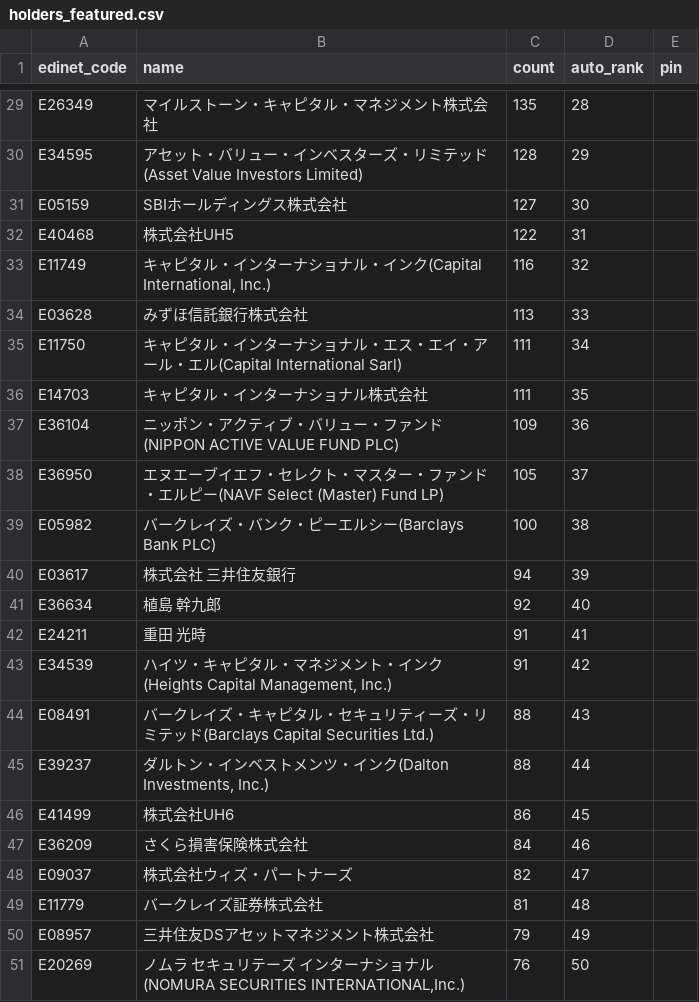
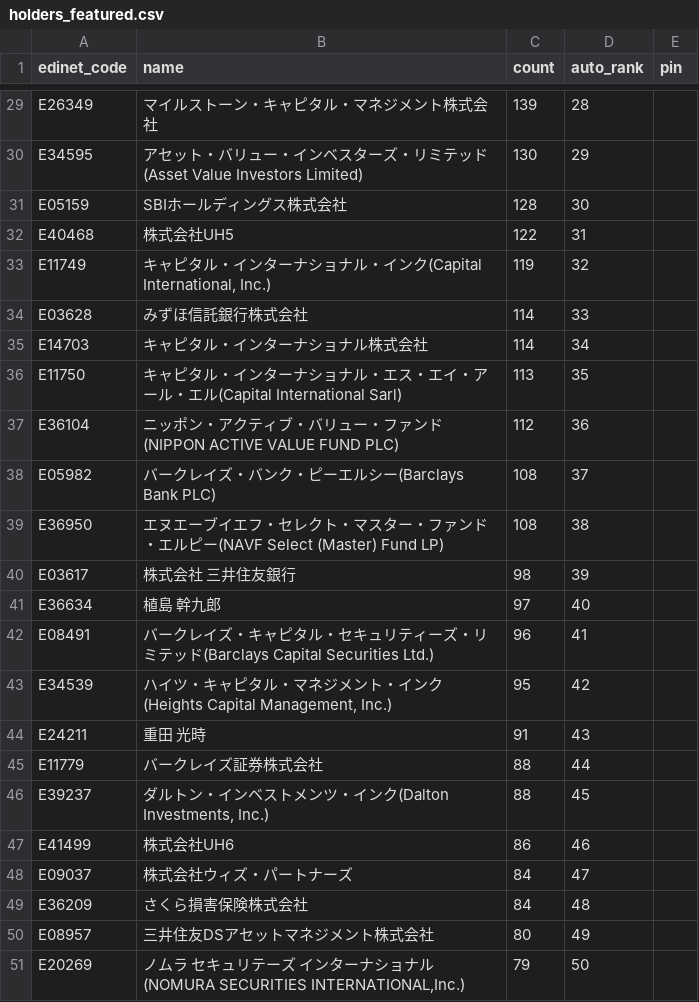
Before and after one commit to oo12takemaru-create/stock-trading-, a CSV file: data/holders_featured.csv, drawn as a sheet; only a part is shown, gaps mark what is left out; removed rows and columns are numbered as before the commit, all else as after; the diff covers the shown part only; the diff names each change by its address in the sheet, - before the commit and + after, or states it on an @@ line.

```diff
--- a/data/holders_featured.csv
+++ b/data/holders_featured.csv
-C29 (count): 135
+C29 (count): 139
-C30 (count): 128
+C30 (count): 130
-C31 (count): 127
+C31 (count): 128
-C33 (count): 116
+C33 (count): 119
-C34 (count): 113
+C34 (count): 114
-row 35: E11750 | キャピタル・インターナショナル・エス・エイ・アール・エル(Capital International Sarl) | 111 | 34
-C35 (count): 111
+C35 (count): 114
-D35 (auto_rank): 35
+D35 (auto_rank): 34
+row 36: E11750 | キャピタル・インターナショナル・エス・エイ・アール・エル(Capital International Sarl) | 113 | 35
-C37 (count): 109
+C37 (count): 112
-row 38: E36950 | エヌエーブイエフ・セレクト・マスター・ファンド・エルピー(NAVF Select (Master) Fund LP) | 105 | 37
-C38 (count): 100
+C38 (count): 108
-D38 (auto_rank): 38
+D38 (auto_rank): 37
+row 39: E36950 | エヌエーブイエフ・セレクト・マスター・ファンド・エルピー(NAVF Select (Master) Fund LP) | 108 | 38
-C40 (count): 94
+C40 (count): 98
-C41 (count): 92
+C41 (count): 97
-row 42: E24211 | 重田 光時 | 91 | 41
+row 42: E08491 | バークレイズ・キャピタル・セキュリティーズ・リミテッド(Barclays Capital Securities Ltd.) | 96 | 41
-C43 (count): 91
+C43 (count): 95
-row 44: E08491 | バークレイズ・キャピタル・セキュリティーズ・リミテッド(Barclays Capital Securities Ltd.) | 88 | 43
+row 44: E24211 | 重田 光時 | 91 | 43
+row 45: E11779 | バークレイズ証券株式会社 | 88 | 44
-D46 (auto_rank): 44
+D46 (auto_rank): 45
-D47 (auto_rank): 45
+D47 (auto_rank): 46
-row 47: E36209 | さくら損害保険株式会社 | 84 | 46
-C48 (count): 82
+C48 (count): 84
-row 49: E11779 | バークレイズ証券株式会社 | 81 | 48
+row 49: E36209 | さくら損害保険株式会社 | 84 | 48
-C50 (count): 79
+C50 (count): 80
-C51 (count): 76
+C51 (count): 79
```
Also changed, not shown: 1 added row, 1 removed row and 26 edited cells elsewhere in this file, 2 other files.
